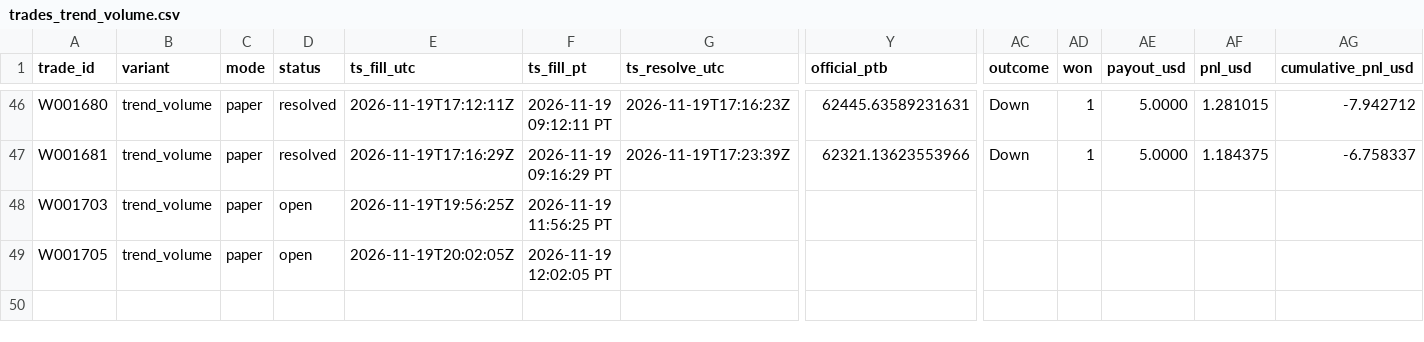
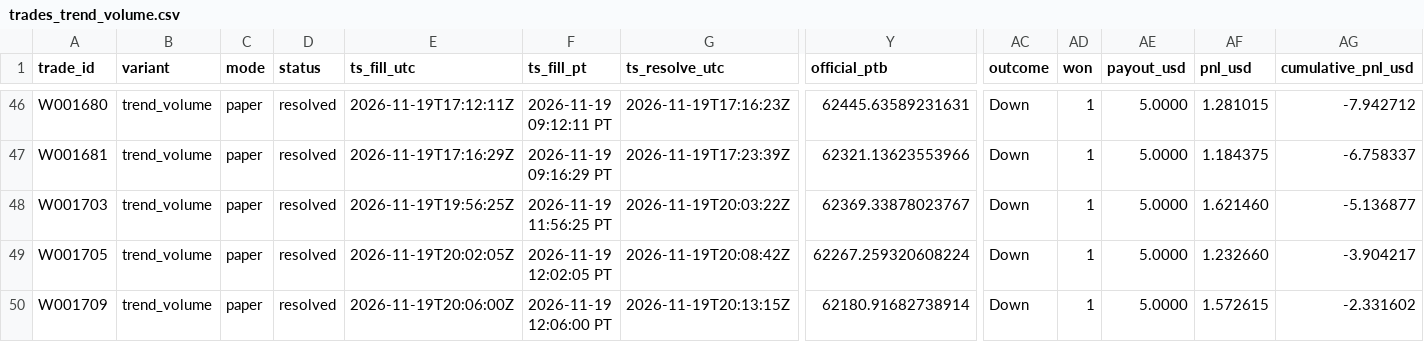
Before and after one commit to michaeldeuchar-dotcom/btc5m-paper-bot, a CSV file: data/week1/trades_trend_volume.csv, drawn as a sheet; only a part is shown, gaps mark what is left out; rows hold the shown columns only; the diff names each change by its address in the sheet, - before the commit and + after, or states it on an @@ line.

```diff
--- a/data/week1/trades_trend_volume.csv
+++ b/data/week1/trades_trend_volume.csv
-D48:D49 (status): open
+D48:D49 (status): resolved
-G48 (ts_resolve_utc): (empty)
+G48 (ts_resolve_utc): 2026-11-19T20:03:22Z
-Y48 (official_ptb): (empty)
+Y48 (official_ptb): 62369.33878023767
-AC48:AC49 (outcome): (empty)
+AC48:AC49 (outcome): Down
-AD48:AD49 (won): (empty)
+AD48:AD49 (won): 1
-AE48:AE49 (payout_usd): (empty)
+AE48:AE49 (payout_usd): 5.0000
-AF48 (pnl_usd): (empty)
+AF48 (pnl_usd): 1.621460
-AG48 (cumulative_pnl_usd): (empty)
+AG48 (cumulative_pnl_usd): -5.136877
-G49 (ts_resolve_utc): (empty)
+G49 (ts_resolve_utc): 2026-11-19T20:08:42Z
-Y49 (official_ptb): (empty)
+Y49 (official_ptb): 62267.259320608224
-AF49 (pnl_usd): (empty)
+AF49 (pnl_usd): 1.232660
-AG49 (cumulative_pnl_usd): (empty)
+AG49 (cumulative_pnl_usd): -3.904217
+row 50: W001709 | trend_volume | paper | resolved | 2026-11-19T20:06:00Z | 2026-11-19 12:06:00 PT | 2026-11-19T20:13:15Z | 62180.91682738914 | Down | 1 | 5.0000 | 1.572615 | -2.331602
```
Also changed, not shown: data/week1/trades_breakout.csv, data/week1/trades_guarded_favorite.csv, 7 other files.
